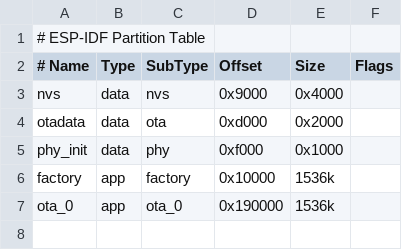
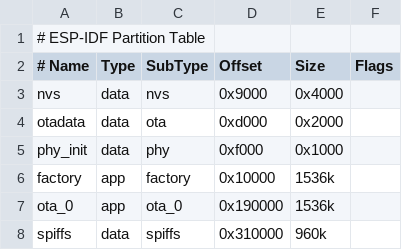
Before and after one commit to byteManiak/ESP32_TV_programs, a CSV file: Tetris/partitions.csv, drawn as a sheet; the diff names each change by its address in the sheet, - before the commit and + after, or states it on an @@ line.

```diff
--- a/Tetris/partitions.csv
+++ b/Tetris/partitions.csv
+row 8: spiffs | data | spiffs | 0x310000 | 960k
```
Also changed, not shown: TestOTA/partitions.csv, Weather/partitions.csv, 1 other file.
